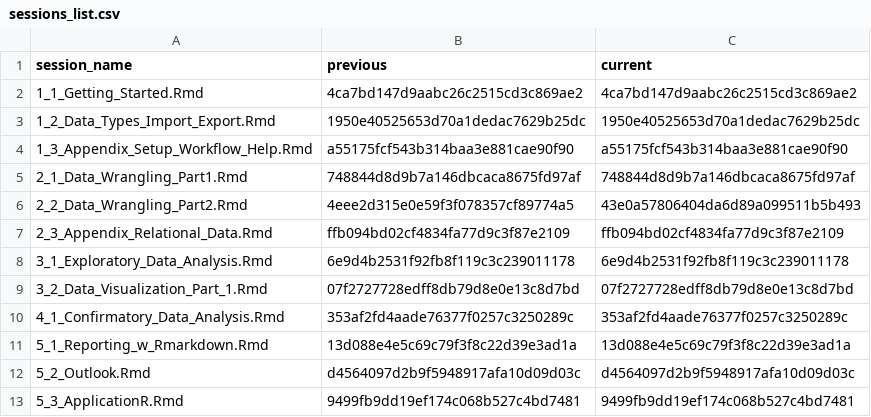
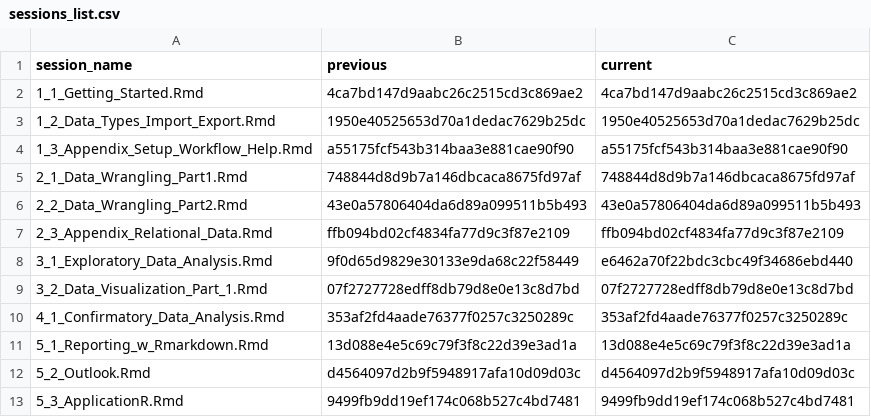
Before and after one commit to DemonHunter23/data-analysis-with-R, a CSV file: content/sessions/sessions_list.csv, drawn as a sheet.

```diff
--- a/content/sessions/sessions_list.csv
+++ b/content/sessions/sessions_list.csv
@@ -5,5 +5,5 @@ session_name,previous,current
 2_1_Data_Wrangling_Part1.Rmd,748844d8d9b7a146dbcaca8675fd97af,748844d8d9b7a146dbcaca8675fd97af
-2_2_Data_Wrangling_Part2.Rmd,4eee2d315e0e59f3f078357cf89774a5,43e0a57806404da6d89a099511b5b493
+2_2_Data_Wrangling_Part2.Rmd,43e0a57806404da6d89a099511b5b493,43e0a57806404da6d89a099511b5b493
 2_3_Appendix_Relational_Data.Rmd,ffb094bd02cf4834fa77d9c3f87e2109,ffb094bd02cf4834fa77d9c3f87e2109
-3_1_Exploratory_Data_Analysis.Rmd,6e9d4b2531f92fb8f119c3c239011178,6e9d4b2531f92fb8f119c3c239011178
+3_1_Exploratory_Data_Analysis.Rmd,9f0d65d9829e30133e9da68c22f58449,e6462a70f22bdc3cbc49f34686ebd440
 3_2_Data_Visualization_Part_1.Rmd,07f2727728edff8db79d8e0e13c8d7bd,07f2727728edff8db79d8e0e13c8d7bd
```
Also changed, not shown: 2 other files.
